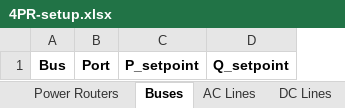
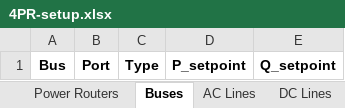
Before and after one commit to viniciusgadelha/prg-opf, an Excel workbook: data/examples/4PR-setup.xlsx, sheet Buses, drawn as a sheet; values as stored, in another font and other column widths than the file's, no borders; the diff names each change by its address in the sheet, - before the commit and + after, or states it on an @@ line.

```diff
--- a/data/examples/4PR-setup.xlsx (sheet Buses)
+++ b/data/examples/4PR-setup.xlsx (sheet Buses)
+column C, row 1: Type
```
Also changed, not shown: data/examples/ieee-9bus.xlsx, data/sens_input.xlsx, 32 other files.
